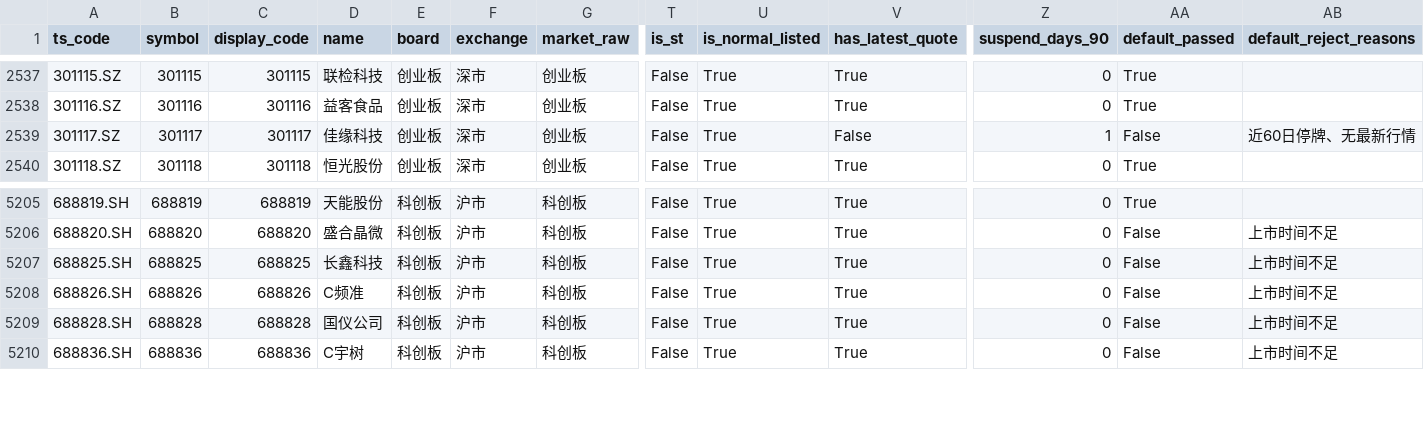
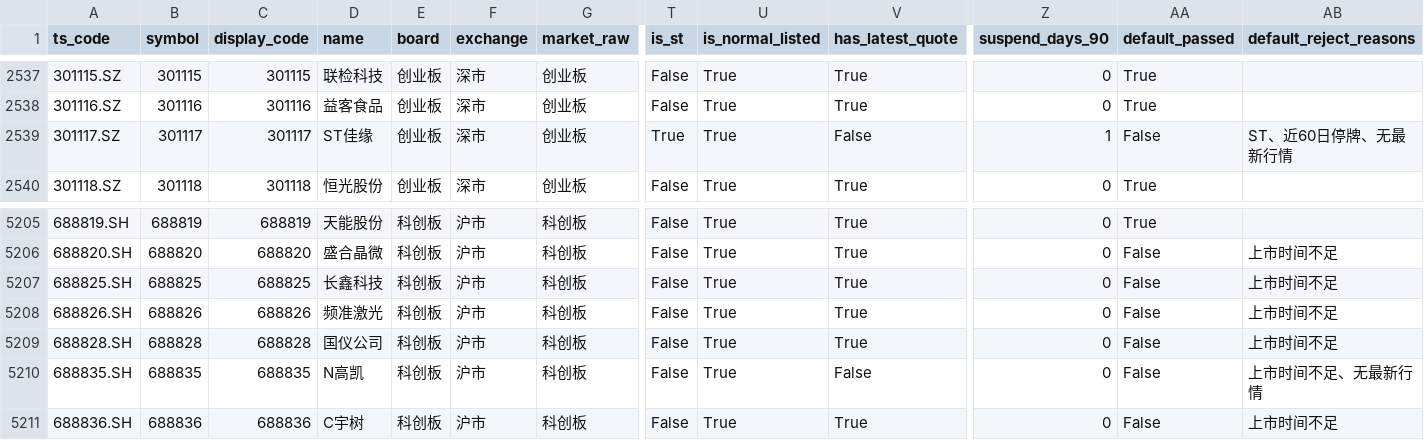
Before and after one commit to csaizbc/Select-Stock, a CSV file: output/all_stocks.csv, drawn as a sheet; only a part is shown, gaps mark what is left out; rows hold the shown columns only; the diff names each change by its address in the sheet, - before the commit and + after, or states it on an @@ line.

```diff
--- a/output/all_stocks.csv
+++ b/output/all_stocks.csv
-D2539 (name): 佳缘科技
+D2539 (name): ST佳缘
-T2539 (is_st): False
+T2539 (is_st): True
-AB2539 (default_reject_reasons): 近60日停牌、无最新行情
+AB2539 (default_reject_reasons): ST、近60日停牌、无最新行情
-D5208 (name): C频准
+D5208 (name): 频准激光
+row 5210: 688835.SH | 688835 | 688835 | N高凯 | 科创板 | 沪市 | 科创板 | False | True | False | 0 | False | 上市时间不足、无最新行情
```
Also changed, not shown: output/default_excluded.csv, output/pools/all_all.csv, 17 other files.
